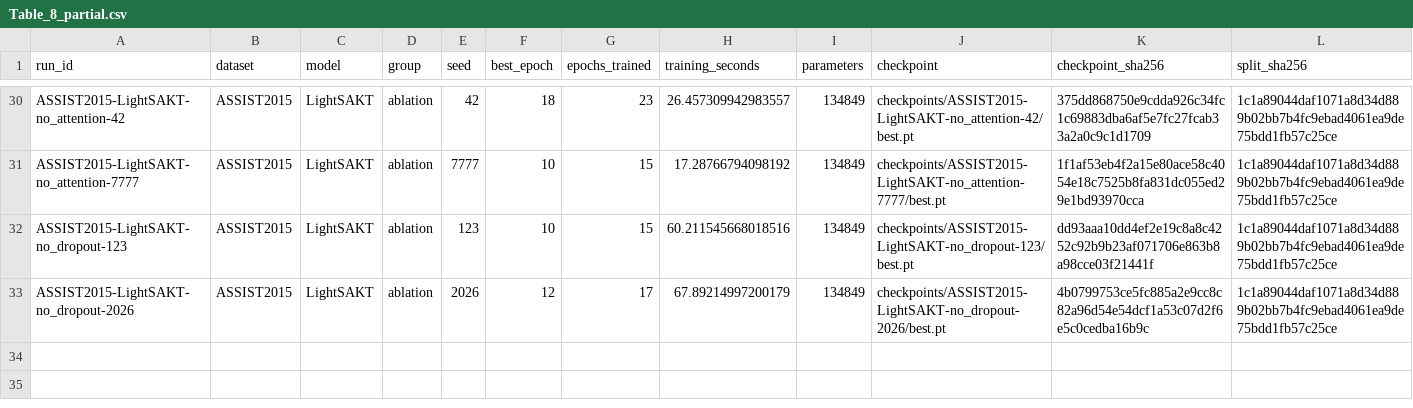
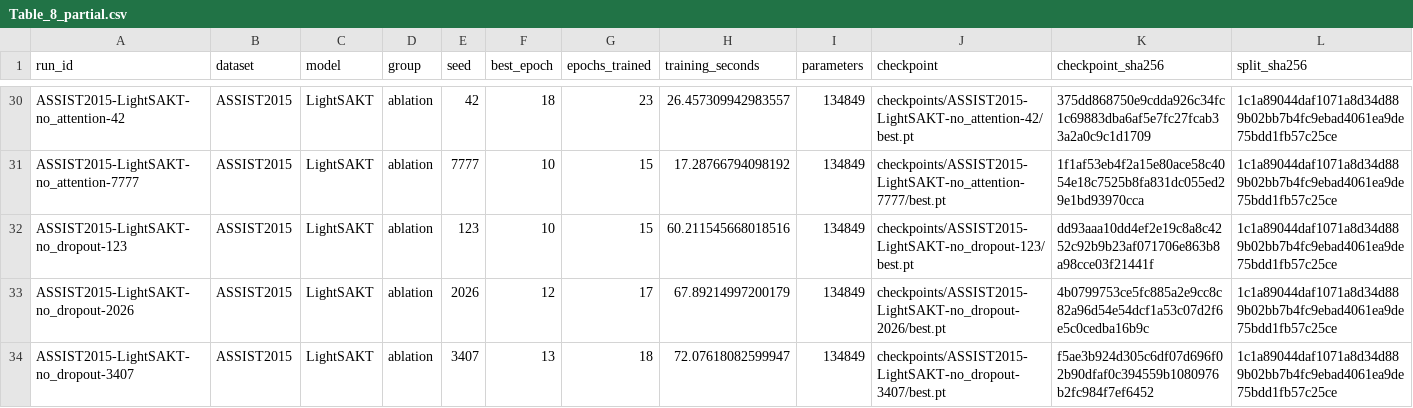
Before and after one commit to Tanishgupta28/LightSAKT2, a CSV file: results/tables/Table_8_partial.csv, drawn as a sheet; only a part is shown, gaps mark what is left out; rows hold the shown columns only; the diff names each change by its address in the sheet, - before the commit and + after, or states it on an @@ line.

```diff
--- a/results/tables/Table_8_partial.csv
+++ b/results/tables/Table_8_partial.csv
+row 34: ASSIST2015-LightSAKT-no_dropout-3407 | ASSIST2015 | LightSAKT | ablation | 3407 | 13 | 18 | 72.07618082599947 | 134849 | checkpoints/ASSIST2015-LightSAKT-no_dropout-3407/best.pt | f5ae3b924d305c6df07d696f02b90dfaf0c394559b1080976b2fc984f7ef6452 | 1c1a89044daf1071a8d34d889b02bb7b4fc9ebad4061ea9de75bdd1fb57c25ce
```
Also changed, not shown: reports/ETA_MEASURED_TIMINGS.csv, reports/ETA_PHASE_MODEL_DATASET.csv, 35 other files.
